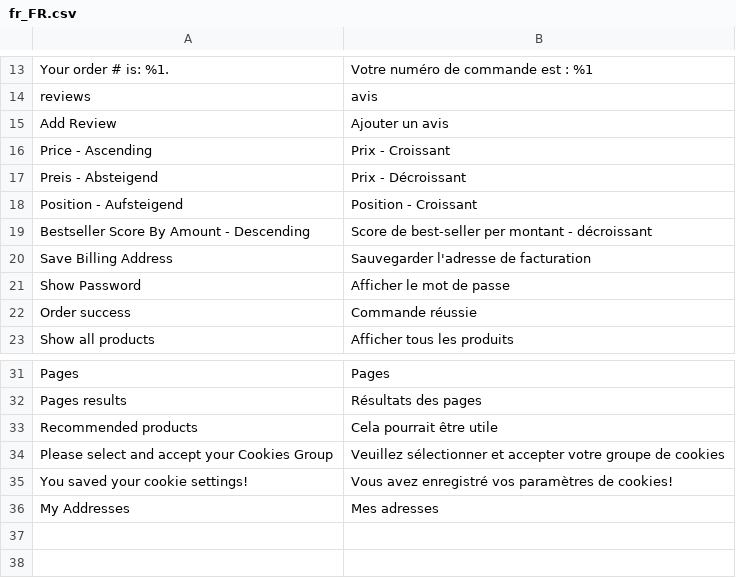
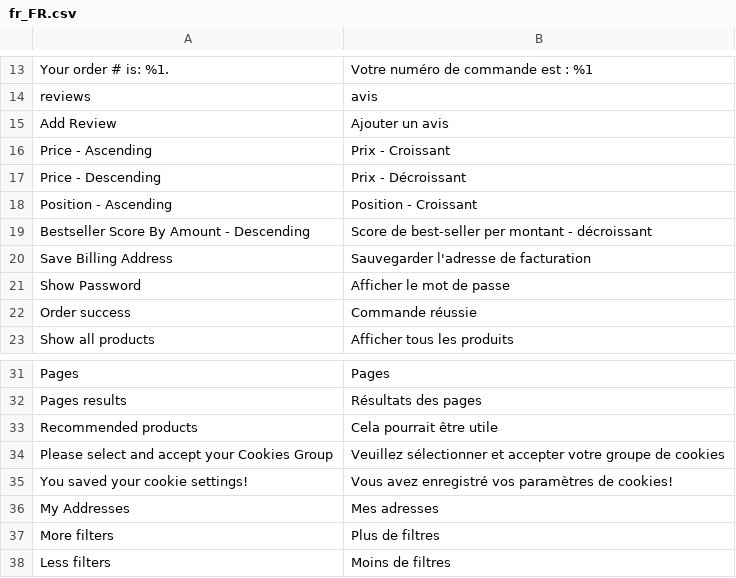
Before and after one commit to magesuite/theme-creativeshop, a CSV file: src/i18n/fr_FR.csv, drawn as a sheet; only a part is shown, gaps mark what is left out.

Commit message:
chore: Add missing translations

```diff
--- a/src/i18n/fr_FR.csv
+++ b/src/i18n/fr_FR.csv
@@ -16,4 +16,4 @@
 "Price - Ascending","Prix - Croissant"
-"Preis - Absteigend","Prix - Décroissant"
-"Position - Aufsteigend","Position - Croissant"
+"Price - Descending","Prix - Décroissant"
+"Position - Ascending","Position - Croissant"
 "Bestseller Score By Amount - Descending","Score de best-seller per montant - décroissant"
@@ -36 +36,3 @@ Pages,Pages
 "My Addresses","Mes adresses"
+"More filters","Plus de filtres"
+"Less filters","Moins de filtres"
```
Also changed, not shown: src/i18n/de_CH.csv, src/i18n/de_DE.csv, 3 other files.
